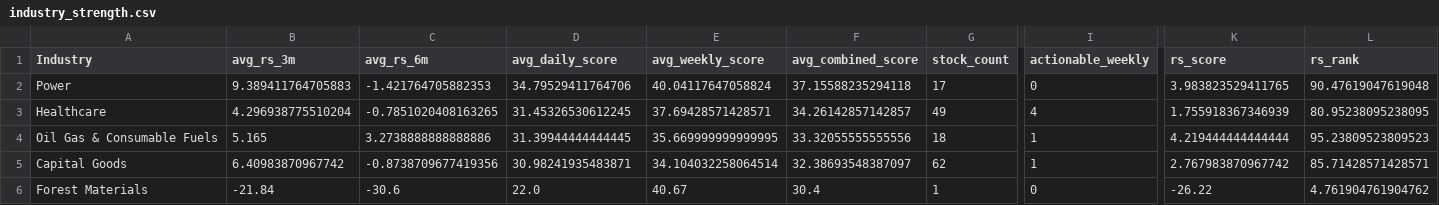
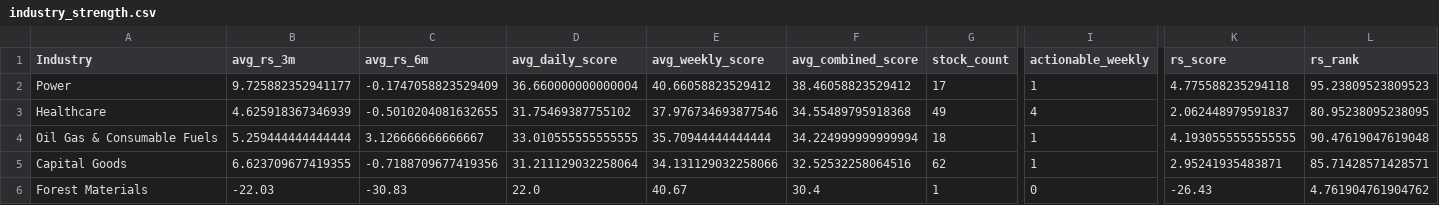
Before and after one commit to Sirgentehood/VCP-Stock-Dashboard, a CSV file: outputs/industry_strength.csv, drawn as a sheet; only a part is shown, gaps mark what is left out; the diff covers the shown part only; the diff names each change by its address in the sheet, - before the commit and + after, or states it on an @@ line.

```diff
--- a/outputs/industry_strength.csv
+++ b/outputs/industry_strength.csv
-B2 (avg_rs_3m): 9.389411764705883
+B2 (avg_rs_3m): 9.725882352941177
-C2 (avg_rs_6m): -1.421764705882353
+C2 (avg_rs_6m): -0.1747058823529409
-D2 (avg_daily_score): 34.79529411764706
+D2 (avg_daily_score): 36.660000000000004
-E2 (avg_weekly_score): 40.04117647058824
+E2 (avg_weekly_score): 40.66058823529412
-F2 (avg_combined_score): 37.15588235294118
+F2 (avg_combined_score): 38.46058823529412
-I2 (actionable_weekly): 0
+I2 (actionable_weekly): 1
-K2 (rs_score): 3.983823529411765
+K2 (rs_score): 4.775588235294118
-L2 (rs_rank): 90.47619047619048
+L2 (rs_rank): 95.23809523809523
-B3 (avg_rs_3m): 4.296938775510204
+B3 (avg_rs_3m): 4.625918367346939
-C3 (avg_rs_6m): -0.7851020408163265
+C3 (avg_rs_6m): -0.5010204081632655
-D3 (avg_daily_score): 31.45326530612245
+D3 (avg_daily_score): 31.75469387755102
-E3 (avg_weekly_score): 37.69428571428571
+E3 (avg_weekly_score): 37.976734693877546
-F3 (avg_combined_score): 34.26142857142857
+F3 (avg_combined_score): 34.55489795918368
-K3 (rs_score): 1.755918367346939
+K3 (rs_score): 2.062448979591837
-B4 (avg_rs_3m): 5.165
+B4 (avg_rs_3m): 5.259444444444444
-C4 (avg_rs_6m): 3.2738888888888886
+C4 (avg_rs_6m): 3.126666666666667
-D4 (avg_daily_score): 31.39944444444445
+D4 (avg_daily_score): 33.010555555555555
-E4 (avg_weekly_score): 35.669999999999995
+E4 (avg_weekly_score): 35.70944444444444
-F4 (avg_combined_score): 33.32055555555556
+F4 (avg_combined_score): 34.224999999999994
-K4 (rs_score): 4.219444444444444
+K4 (rs_score): 4.1930555555555555
-L4 (rs_rank): 95.23809523809523
+L4 (rs_rank): 90.47619047619048
-B5 (avg_rs_3m): 6.40983870967742
+B5 (avg_rs_3m): 6.623709677419355
-C5 (avg_rs_6m): -0.8738709677419356
+C5 (avg_rs_6m): -0.7188709677419356
-D5 (avg_daily_score): 30.98241935483871
+D5 (avg_daily_score): 31.211129032258064
-E5 (avg_weekly_score): 34.104032258064514
+E5 (avg_weekly_score): 34.131129032258066
-F5 (avg_combined_score): 32.38693548387097
+F5 (avg_combined_score): 32.52532258064516
-K5 (rs_score): 2.767983870967742
+K5 (rs_score): 2.95241935483871
-B6 (avg_rs_3m): -21.84
+B6 (avg_rs_3m): -22.03
-C6 (avg_rs_6m): -30.6
+C6 (avg_rs_6m): -30.83
-K6 (rs_score): -26.22
+K6 (rs_score): -26.43
```
Also changed, not shown: 3 added rows, 3 removed rows and 80 edited cells elsewhere in this file, outputs/vcp_combined_ranked.csv, outputs/vcp_daily_ranked.csv, 22 other files.
